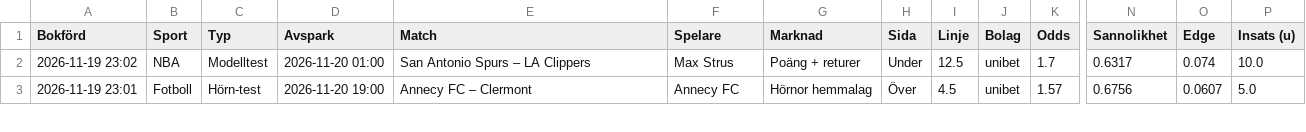
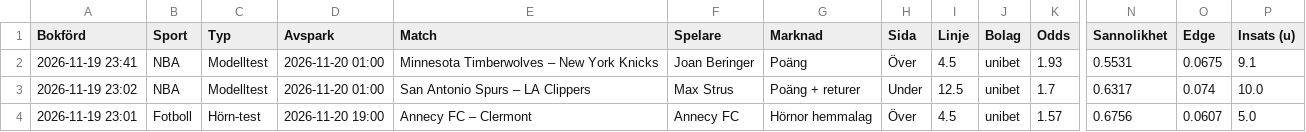
Before and after one commit to FatFockFrank888/propsbot, a CSV file: site/csv/alla_spel.csv, drawn as a sheet; only a part is shown, gaps mark what is left out; rows hold the shown columns only; the diff names each change by its address in the sheet, - before the commit and + after, or states it on an @@ line.

```diff
--- a/site/csv/alla_spel.csv
+++ b/site/csv/alla_spel.csv
+row 2: 2026-11-19 23:41 | NBA | Modelltest | 2026-11-20 01:00 | Minnesota Timberwolves – New York Knicks | Joan Beringer | Poäng | Över | 4.5 | unibet | 1.93 | 0.5531 | 0.0675 | 9.1
```
Also changed, not shown: site/csv/nba.csv, site/csv/sammanfattning.csv, 25 other files.
